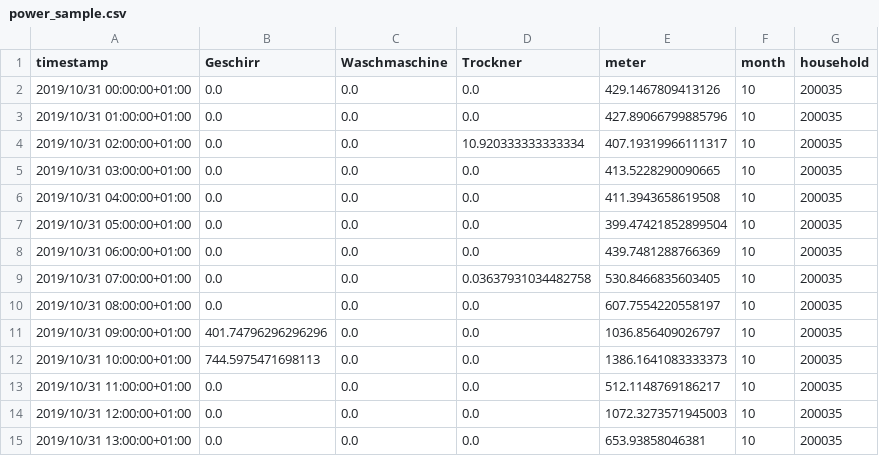
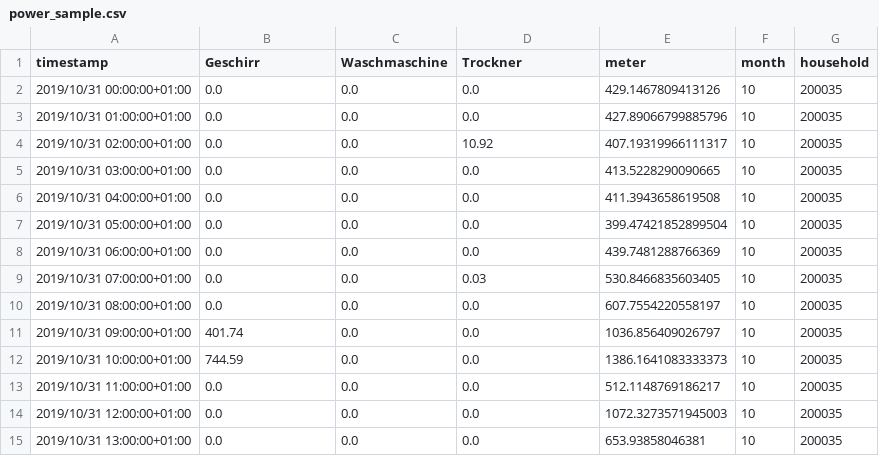
Before and after one commit to LukasPoque/mission_zero, a CSV file: assets/power_sample.csv, drawn as a sheet; only a part is shown; the diff names each change by its address in the sheet, - before the commit and + after, or states it on an @@ line.

```diff
--- a/assets/power_sample.csv
+++ b/assets/power_sample.csv
-D4 (Trockner): 10.920333333333334
+D4 (Trockner): 10.92
-D9 (Trockner): 0.03637931034482758
+D9 (Trockner): 0.03
-B11 (Geschirr): 401.74796296296296
+B11 (Geschirr): 401.74
-B12 (Geschirr): 744.5975471698113
+B12 (Geschirr): 744.59
```
Also changed, not shown: 6 other files.
